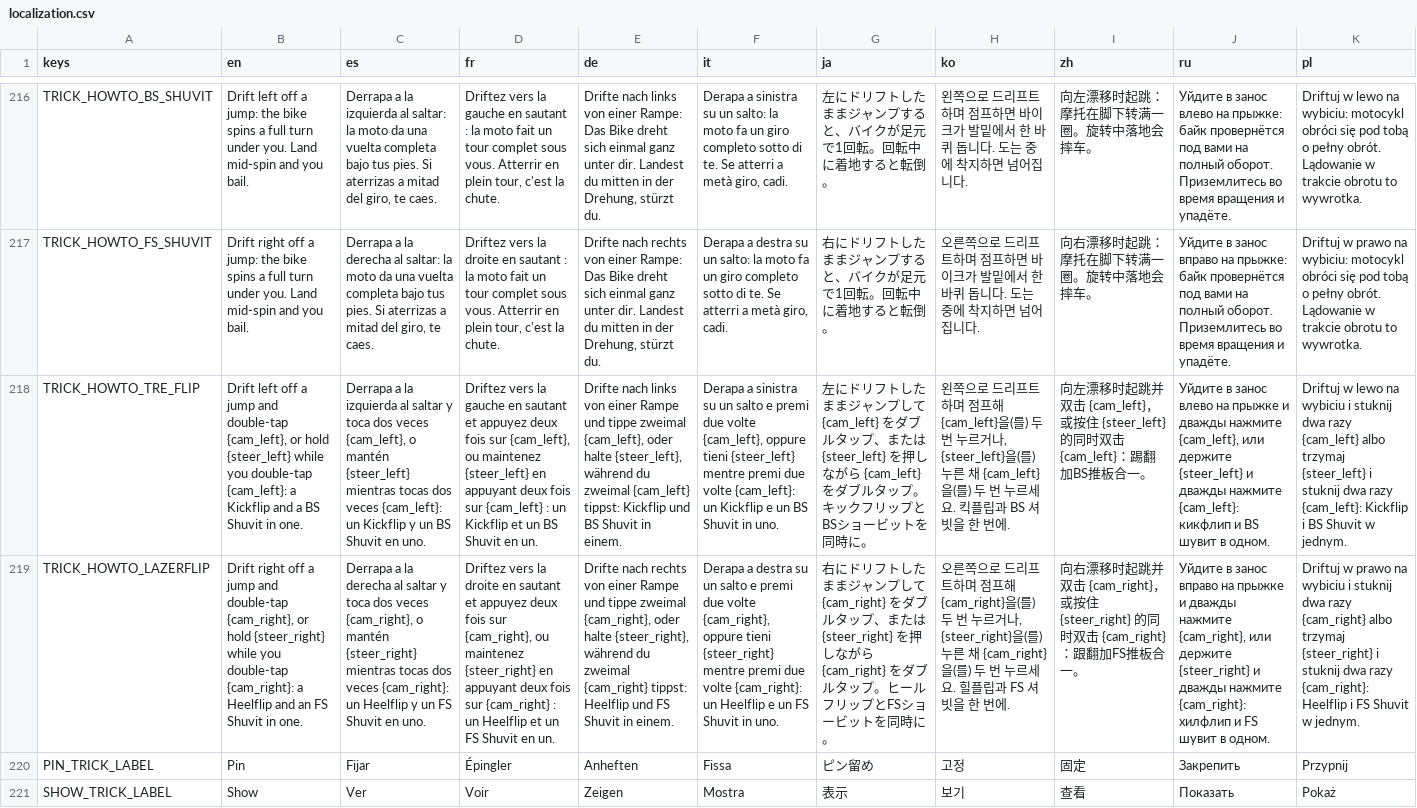
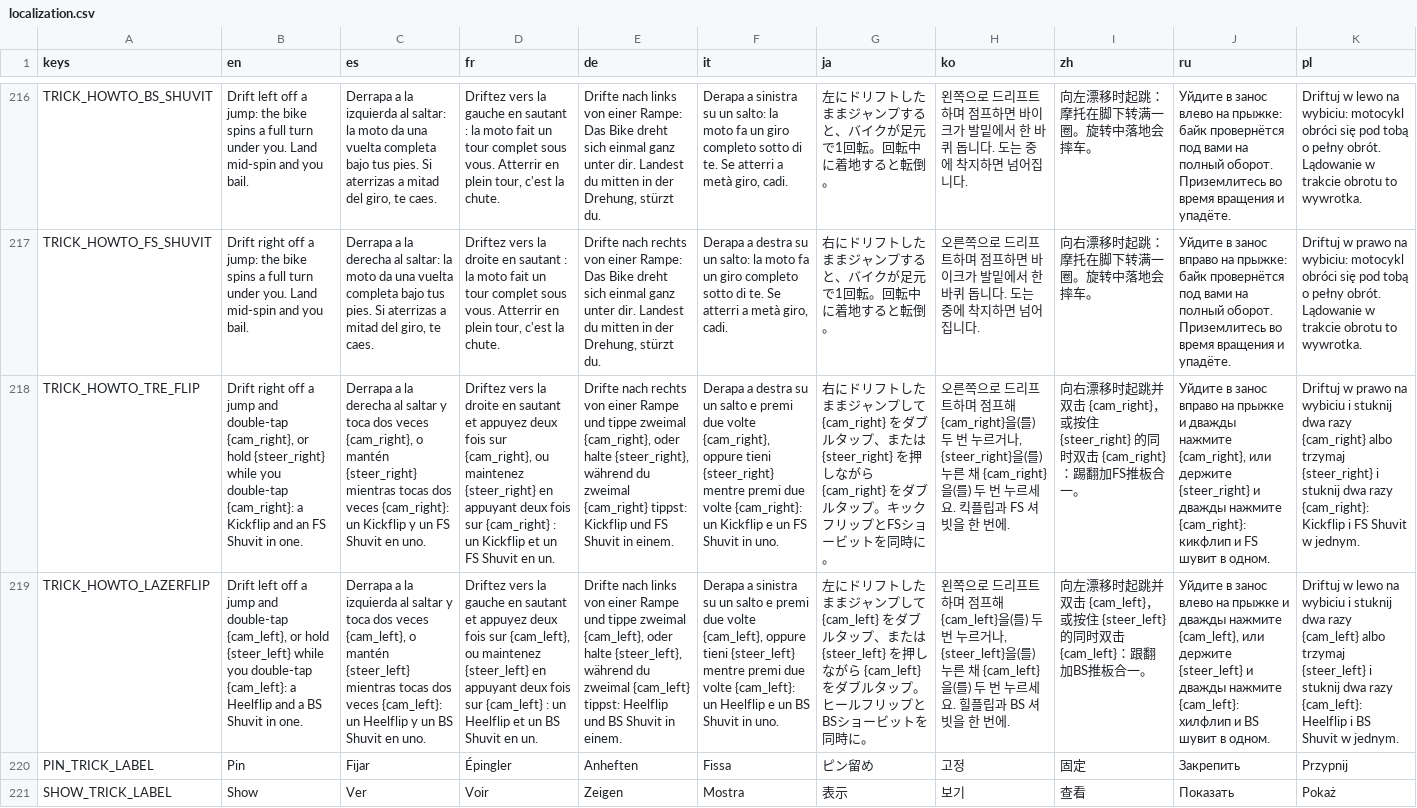
Before and after one commit to ssebs/DankNooner, a CSV file: v2/localization/localization.csv, drawn as a sheet; only a part is shown, gaps mark what is left out; the diff covers the shown part only; the diff names each change by its address in the sheet, - before the commit and + after, or states it on an @@ line.

```diff
--- a/v2/localization/localization.csv
+++ b/v2/localization/localization.csv
-B218 (en): Drift left off a jump and double-tap {cam_left}, or hold {steer_left} while you double-tap {cam_left}: a Kickflip and a BS Shuvit in…
+B218 (en): Drift right off a jump and double-tap {cam_right}, or hold {steer_right} while you double-tap {cam_right}: a Kickflip and an FS Shuvit in…
-C218 (es): …a la izquierda al saltar y toca dos veces {cam_left}, o mantén {steer_left} mientras tocas dos veces {cam_left}: un Kickflip y un BS Shuvit en…
+C218 (es): …a la derecha al saltar y toca dos veces {cam_right}, o mantén {steer_right} mientras tocas dos veces {cam_right}: un Kickflip y un FS Shuvit en…
-D218 (fr): …vers la gauche en sautant et appuyez deux fois sur {cam_left}, ou maintenez {steer_left} en appuyant deux fois sur {cam_left} : un Kickflip et un BS Shuvit en…
+D218 (fr): …vers la droite en sautant et appuyez deux fois sur {cam_right}, ou maintenez {steer_right} en appuyant deux fois sur {cam_right} : un Kickflip et un FS Shuvit en…
-E218 (de): Drifte nach links von einer Rampe und tippe zweimal {cam_left}, oder halte {steer_left}, während du zweimal {cam_left} tippst: Kickflip und BS Shuvit in…
+E218 (de): Drifte nach rechts von einer Rampe und tippe zweimal {cam_right}, oder halte {steer_right}, während du zweimal {cam_right} tippst: Kickflip und FS Shuvit in…
-F218 (it): Derapa a sinistra su un salto e premi due volte {cam_left}, oppure tieni {steer_left} mentre premi due volte {cam_left}: un Kickflip e un BS Shuvit in…
+F218 (it): Derapa a destra su un salto e premi due volte {cam_right}, oppure tieni {steer_right} mentre premi due volte {cam_right}: un Kickflip e un FS Shuvit in…
-G218 (ja): 左にドリフトしたままジャンプして {cam_left} をダブルタップ、または {steer_left} を押しながら {cam_left} をダブルタップ。キックフリップとBSショービ…
+G218 (ja): 右にドリフトしたままジャンプして {cam_right} をダブルタップ、または {steer_right} を押しながら {cam_right} をダブルタップ。キックフリップとFSショービ…
-H218 (ko): 왼쪽으로 드리프트하며 점프해 {cam_left}을(를) 두 번 누르거나, {steer_left}을(를) 누른 채 {cam_left}을(를) 두 번 누르세요. 킥플립과 BS 셔빗을…
+H218 (ko): 오른쪽으로 드리프트하며 점프해 {cam_right}을(를) 두 번 누르거나, {steer_right}을(를) 누른 채 {cam_right}을(를) 두 번 누르세요. 킥플립과 FS 셔빗을…
-I218 (zh): 向左漂移时起跳并双击 {cam_left}，或按住 {steer_left} 的同时双击 {cam_left}：踢翻加BS推板合一…
+I218 (zh): 向右漂移时起跳并双击 {cam_right}，或按住 {steer_right} 的同时双击 {cam_right}：踢翻加FS推板合一…
-J218 (ru): …в занос влево на прыжке и дважды нажмите {cam_left}, или держите {steer_left} и дважды нажмите {cam_left}: кикфлип и BS шувит в…
+J218 (ru): …в занос вправо на прыжке и дважды нажмите {cam_right}, или держите {steer_right} и дважды нажмите {cam_right}: кикфлип и FS шувит в…
-K218 (pl): Driftuj w lewo na wybiciu i stuknij dwa razy {cam_left} albo trzymaj {steer_left} i stuknij dwa razy {cam_left}: Kickflip i BS Shuvit w…
+K218 (pl): Driftuj w prawo na wybiciu i stuknij dwa razy {cam_right} albo trzymaj {steer_right} i stuknij dwa razy {cam_right}: Kickflip i FS Shuvit w…
-B219 (en): Drift right off a jump and double-tap {cam_right}, or hold {steer_right} while you double-tap {cam_right}: a Heelflip and an FS Shuvit in…
+B219 (en): Drift left off a jump and double-tap {cam_left}, or hold {steer_left} while you double-tap {cam_left}: a Heelflip and a BS Shuvit in…
-C219 (es): …a la derecha al saltar y toca dos veces {cam_right}, o mantén {steer_right} mientras tocas dos veces {cam_right}: un Heelflip y un FS Shuvit en…
+C219 (es): …a la izquierda al saltar y toca dos veces {cam_left}, o mantén {steer_left} mientras tocas dos veces {cam_left}: un Heelflip y un BS Shuvit en…
-D219 (fr): …vers la droite en sautant et appuyez deux fois sur {cam_right}, ou maintenez {steer_right} en appuyant deux fois sur {cam_right} : un Heelflip et un FS Shuvit en…
+D219 (fr): …vers la gauche en sautant et appuyez deux fois sur {cam_left}, ou maintenez {steer_left} en appuyant deux fois sur {cam_left} : un Heelflip et un BS Shuvit en…
-E219 (de): Drifte nach rechts von einer Rampe und tippe zweimal {cam_right}, oder halte {steer_right}, während du zweimal {cam_right} tippst: Heelflip und FS Shuvit in…
+E219 (de): Drifte nach links von einer Rampe und tippe zweimal {cam_left}, oder halte {steer_left}, während du zweimal {cam_left} tippst: Heelflip und BS Shuvit in…
-F219 (it): Derapa a destra su un salto e premi due volte {cam_right}, oppure tieni {steer_right} mentre premi due volte {cam_right}: un Heelflip e un FS Shuvit in…
+F219 (it): Derapa a sinistra su un salto e premi due volte {cam_left}, oppure tieni {steer_left} mentre premi due volte {cam_left}: un Heelflip e un BS Shuvit in…
-G219 (ja): 右にドリフトしたままジャンプして {cam_right} をダブルタップ、または {steer_right} を押しながら {cam_right} をダブルタップ。ヒールフリップとFSショービ…
+G219 (ja): 左にドリフトしたままジャンプして {cam_left} をダブルタップ、または {steer_left} を押しながら {cam_left} をダブルタップ。ヒールフリップとBSショービ…
-H219 (ko): 오른쪽으로 드리프트하며 점프해 {cam_right}을(를) 두 번 누르거나, {steer_right}을(를) 누른 채 {cam_right}을(를) 두 번 누르세요. 힐플립과 FS 셔빗을…
+H219 (ko): 왼쪽으로 드리프트하며 점프해 {cam_left}을(를) 두 번 누르거나, {steer_left}을(를) 누른 채 {cam_left}을(를) 두 번 누르세요. 힐플립과 BS 셔빗을…
-I219 (zh): 向右漂移时起跳并双击 {cam_right}，或按住 {steer_right} 的同时双击 {cam_right}：跟翻加FS推板合一…
+I219 (zh): 向左漂移时起跳并双击 {cam_left}，或按住 {steer_left} 的同时双击 {cam_left}：跟翻加BS推板合一…
-J219 (ru): …в занос вправо на прыжке и дважды нажмите {cam_right}, или держите {steer_right} и дважды нажмите {cam_right}: хилфлип и FS шувит в…
+J219 (ru): …в занос влево на прыжке и дважды нажмите {cam_left}, или держите {steer_left} и дважды нажмите {cam_left}: хилфлип и BS шувит в…
-K219 (pl): Driftuj w prawo na wybiciu i stuknij dwa razy {cam_right} albo trzymaj {steer_right} i stuknij dwa razy {cam_right}: Heelflip i FS Shuvit w…
+K219 (pl): Driftuj w lewo na wybiciu i stuknij dwa razy {cam_left} albo trzymaj {steer_left} i stuknij dwa razy {cam_left}: Heelflip i BS Shuvit w…
```
Also changed, not shown: 4 added rows and 20 edited cells elsewhere in this file, 58 other files.
